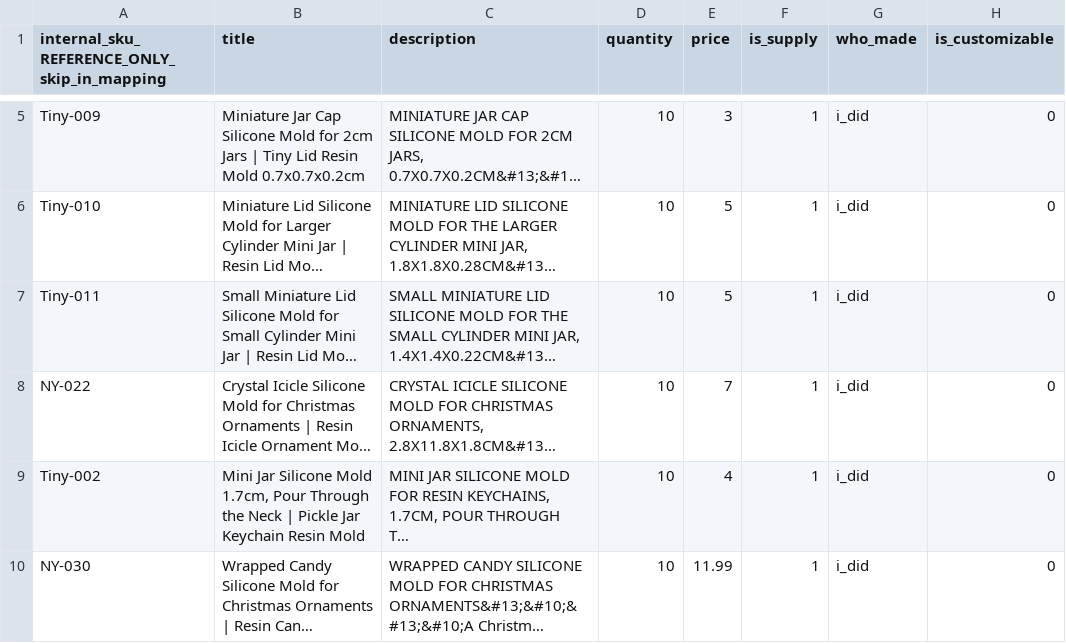
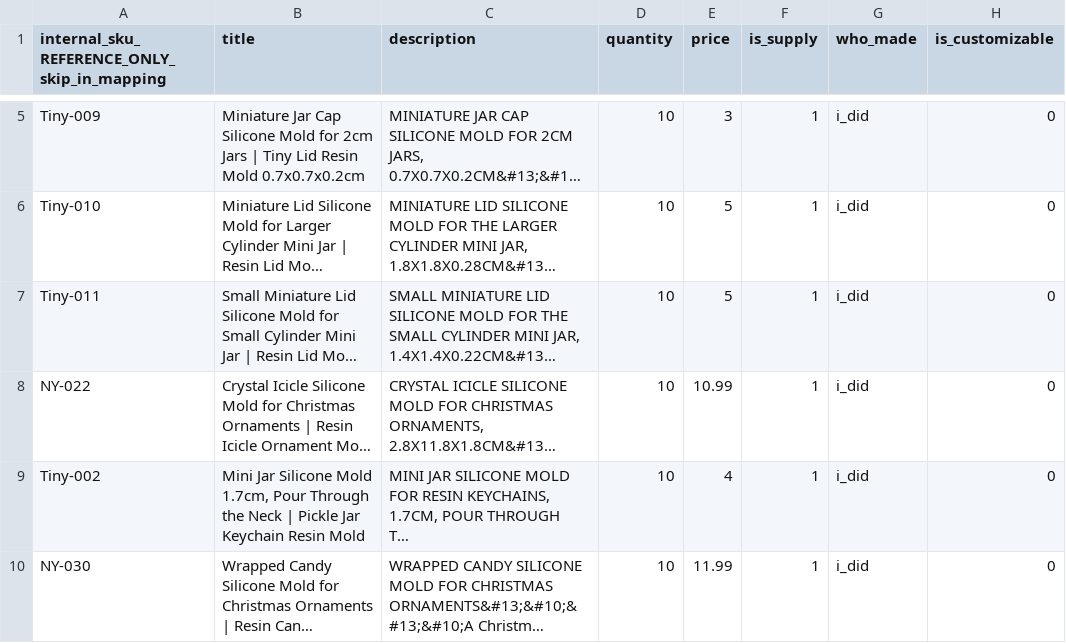
Before and after one commit to Mi-Ksuzi/formika-feeds, a CSV file: feeds/etsy.csv, drawn as a sheet; only a part is shown, gaps mark what is left out; long unchanged cells end in …; the diff names each change by its address in the sheet, - before the commit and + after, or states it on an @@ line.

```diff
--- a/feeds/etsy.csv
+++ b/feeds/etsy.csv
-E8 (price): 7
+E8 (price): 10.99
```
